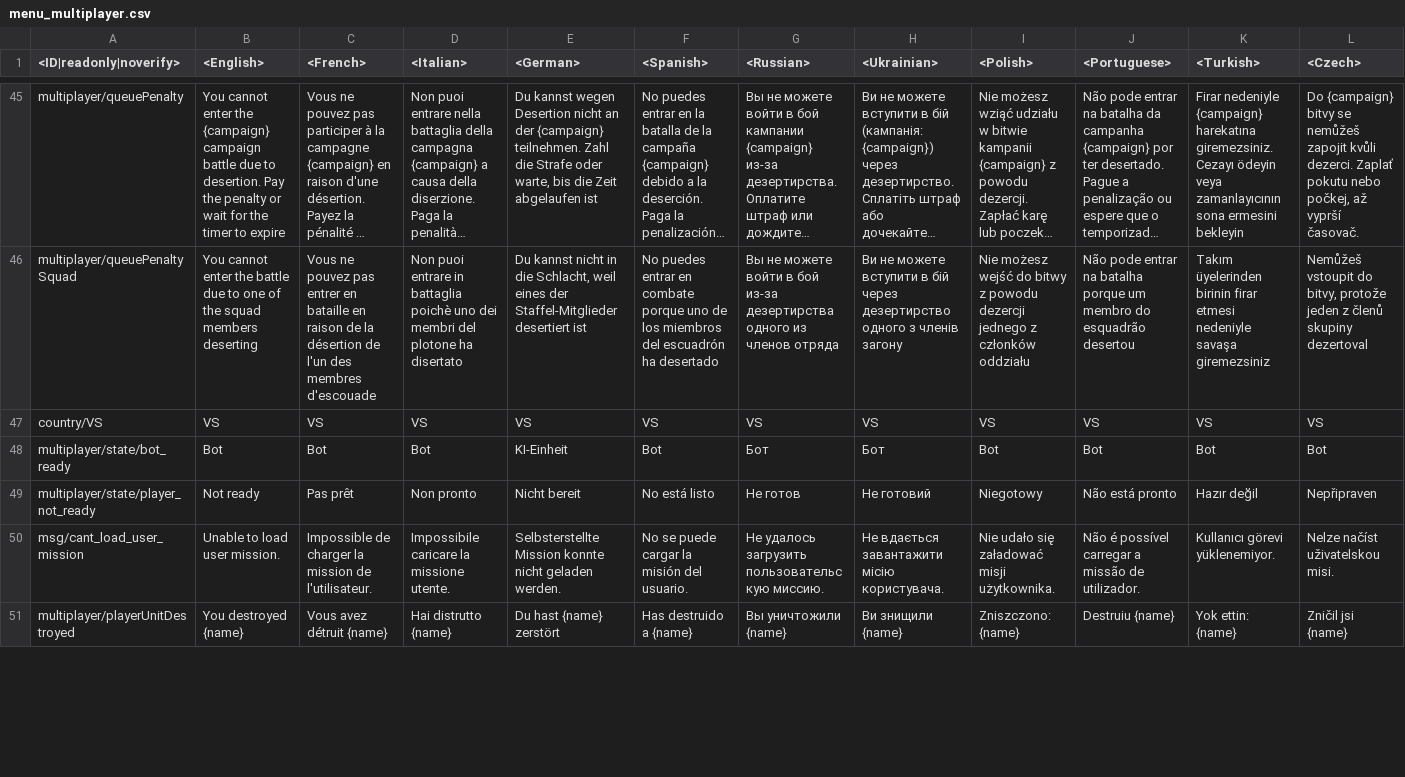
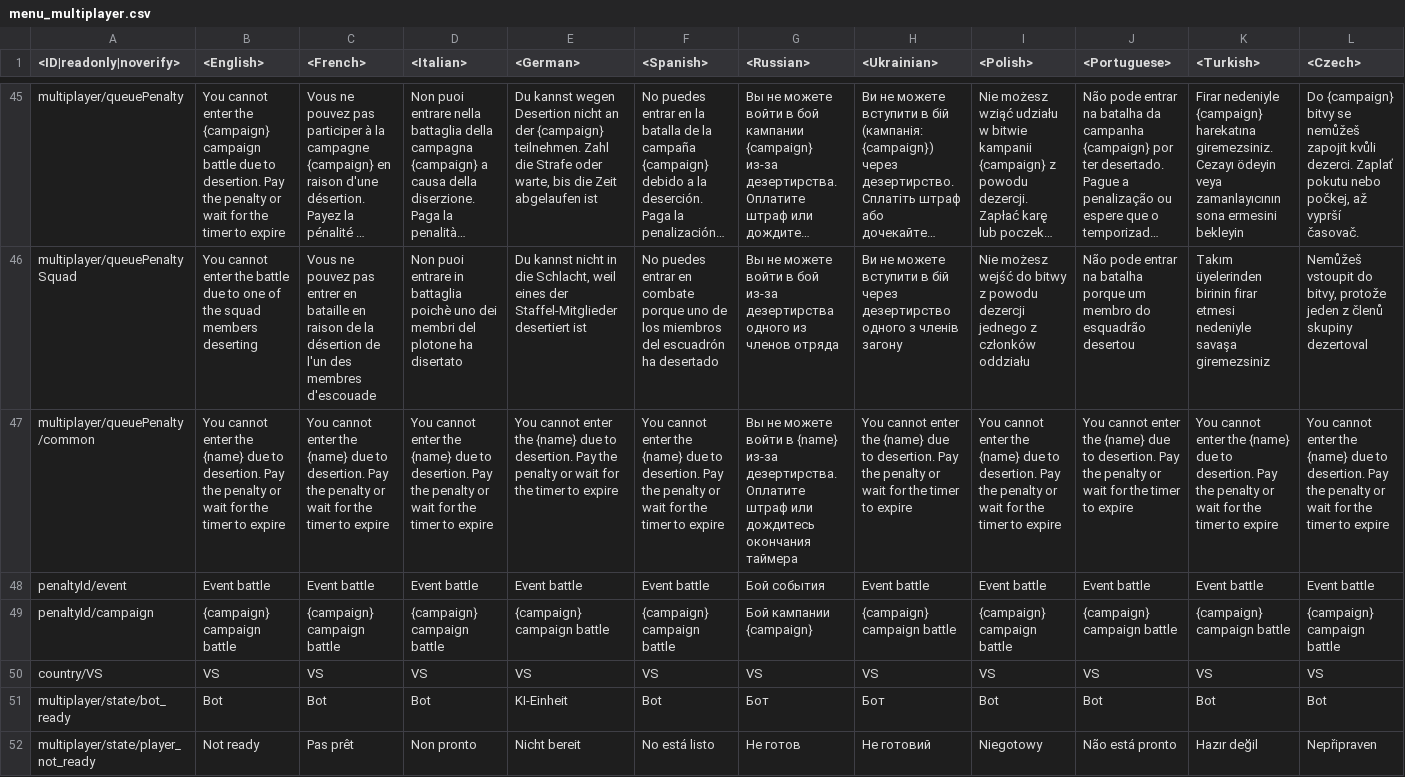
Before and after one commit to gszabi99/War-Thunder-Mobile-Datamine, a CSV file: lang.vromfs.bin_u/lang/menu_multiplayer.csv, drawn as a sheet; only a part is shown, gaps mark what is left out; the shorter side is filled out with more unchanged rows; long unchanged cells end in …; rows hold the shown columns only; the diff names each change by its address in the sheet, - before the commit and + after, or states it on an @@ line.

```diff
--- a/lang.vromfs.bin_u/lang/menu_multiplayer.csv
+++ b/lang.vromfs.bin_u/lang/menu_multiplayer.csv
+row 47: multiplayer/queuePenalty/common | You cannot enter the {name} due to desertion. Pay the penalty or wait for the timer to expire | You cannot enter the {name} due to desertion. Pay the penalty or wait for the timer to expire | You cannot enter the {name} due to desertion. Pay the penalty or wait for the timer to expire | You cannot enter the {name} due to desertion. Pay the penalty or wait for the timer to expire | You cannot enter the {name} due to desertion. Pay the penalty or wait for the timer to expire | Вы не можете войти в {name} из-за дезертирства. Оплатите штраф или дождитесь окончания таймера | You cannot enter the {name} due to desertion. Pay the penalty or wait for the timer to expire | You cannot enter the {name} due to desertion. Pay the penalty or wait for the timer to expire | You cannot enter the {name} due to desertion. Pay the penalty or wait for the timer to expire | You cannot enter the {name} due to desertion. Pay the penalty or wait for the timer to expire | You cannot enter the {name} due to desertion. Pay the penalty or wait for the timer to expire
+row 48: penaltyId/event | Event battle | Event battle | Event battle | Event battle | Event battle | Бой события | Event battle | Event battle | Event battle | Event battle | Event battle
+row 49: penaltyId/campaign | {campaign} campaign battle | {campaign} campaign battle | {campaign} campaign battle | {campaign} campaign battle | {campaign} campaign battle | Бой кампании {campaign} | {campaign} campaign battle | {campaign} campaign battle | {campaign} campaign battle | {campaign} campaign battle | {campaign} campaign battle
```
Also changed, not shown: lang.vromfs.bin_u/lang/help.csv, lang.vromfs.bin_u/lang/menu_options.csv, 9 other files.
